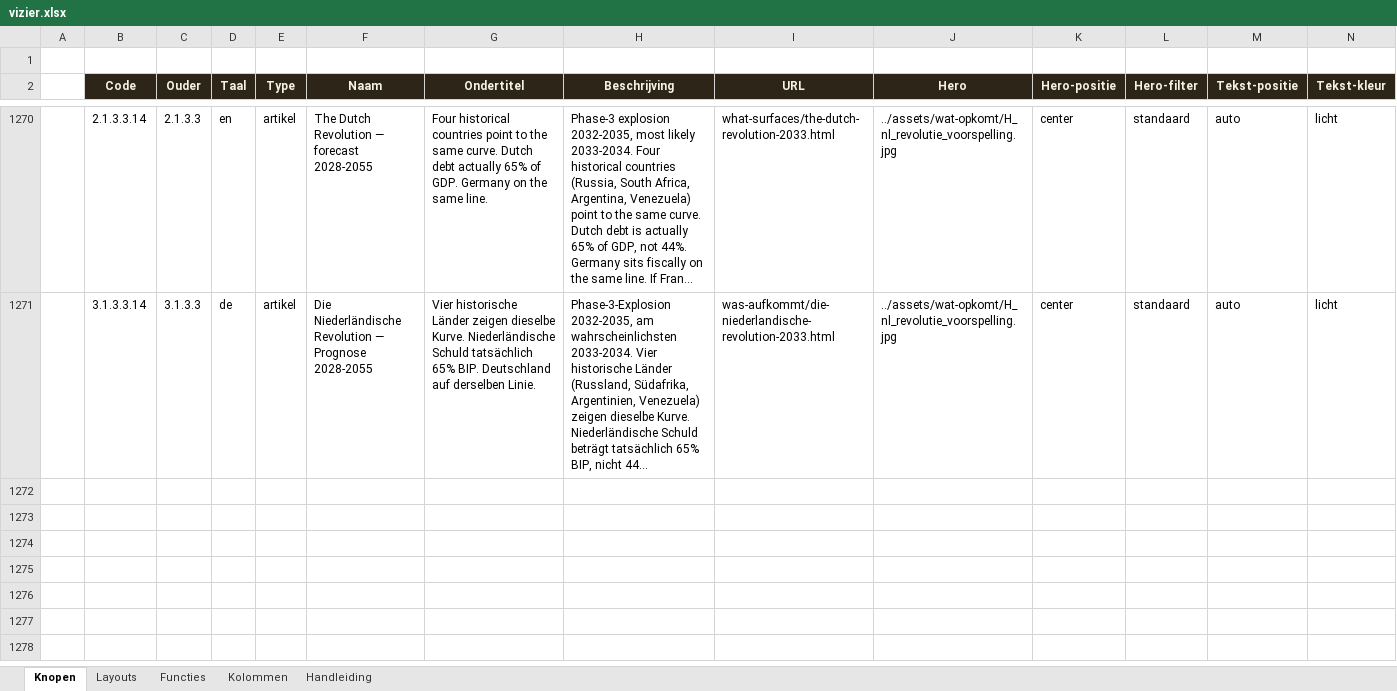
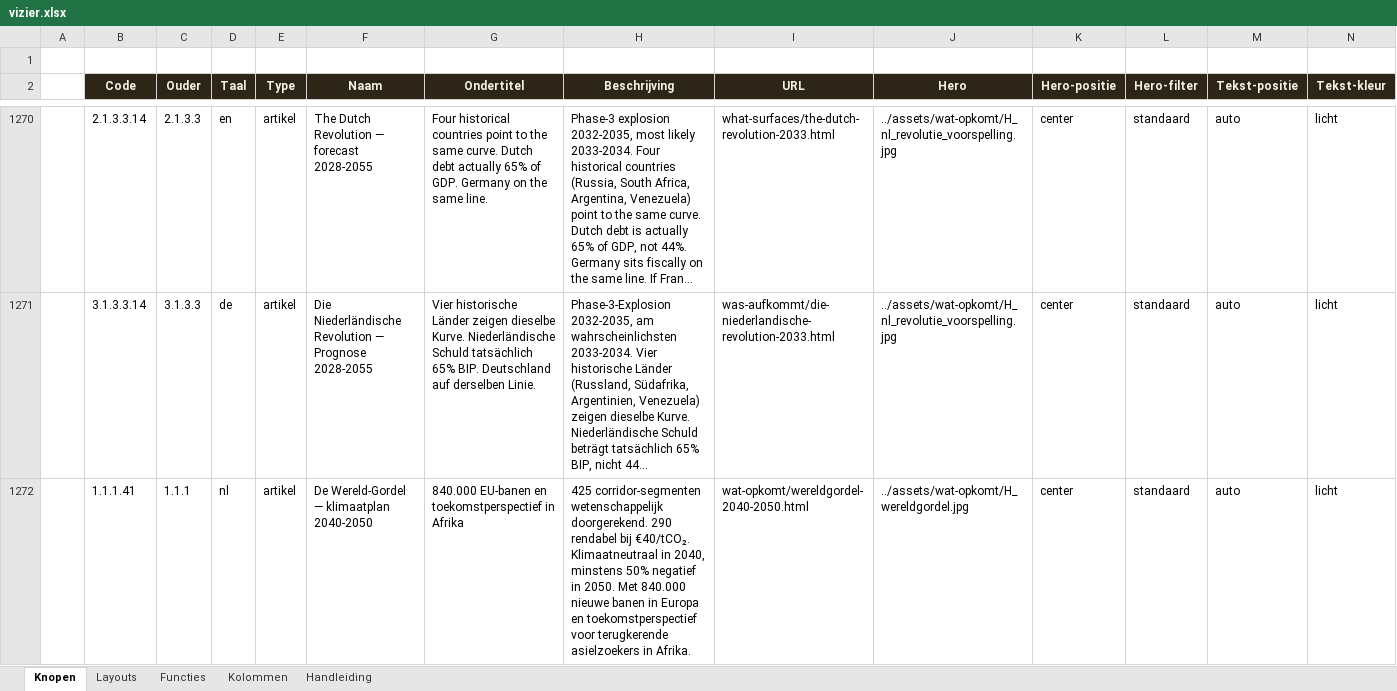
Before and after one commit to koosvanM/openvizier, an Excel workbook: nl/_data/vizier.xlsx, sheet Knopen, drawn as a sheet; only a part is shown, gaps mark what is left out; long unchanged cells end in …; values as stored, in another font and other column widths than the file's, no borders; rows hold the shown columns only; the diff covers the shown part only; the diff names each change by its address in the sheet, - before the commit and + after, or states it on an @@ line.

Commit message:
Klimaatplan 2040-2050: De Wereld-Gordel — 290 rendabele zones, 840k EU-banen, toekomst migranten in Afrika
- Artikel in nl/wat-opkomt/wereldgordel-2040-2050.html met wereldkaart-hero (896x1200)
- 5 grafieken: tijdlijn, winst per corridor, max-breedte, verbreding, FTE
- Matrix: 2 rijen in vizier.xlsx (1.1.1.41 + 1.2.2.9 met kruisverwijzing)
- Dagkrant-regel: dgk-top banner bovenaan nl/index.html
- Nieuwste wo-item bovenaan nl/wat-opkomt/index.html
- Marktprijs €40-€80 met €529 mrd (bij €40) tot €1373 mrd (bij €80) netto winst

```diff
--- a/nl/_data/vizier.xlsx (sheet Knopen)
+++ b/nl/_data/vizier.xlsx (sheet Knopen)
+row 1272:  | 1.1.1.41 | 1.1.1 | nl | artikel | De Wereld-Gordel — klimaatplan 2040-2050 | 840.000 EU-banen en toekomstperspectief in Afrika | 425 corridor-segmenten wetenschappelijk doorgerekend. 290 rendabel bij €40/tCO₂. Klimaatneutraal in 2040, minstens 50% negatief in 2050. Met 840.000 nieuwe banen in Europa en toekomstperspectief voor terugkerende asielzoekers in Afrika. | wat-opkomt/wereldgordel-2040-2050.html | ../assets/wat-opkomt/H_wereldgordel.jpg | center | standaard | auto | licht
```
Also changed, not shown: 1 added row elsewhere in this sheet, 13 other files.
